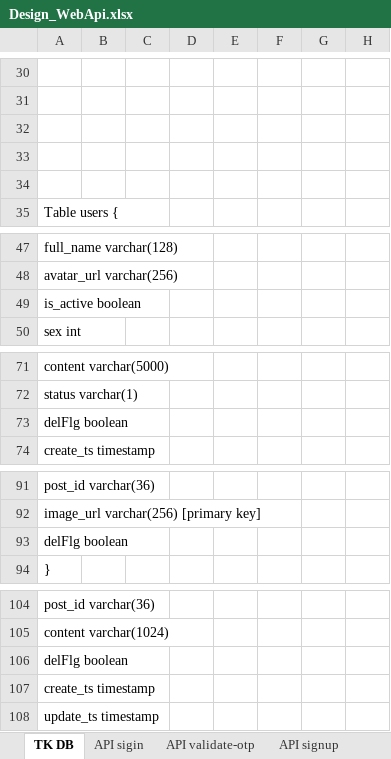
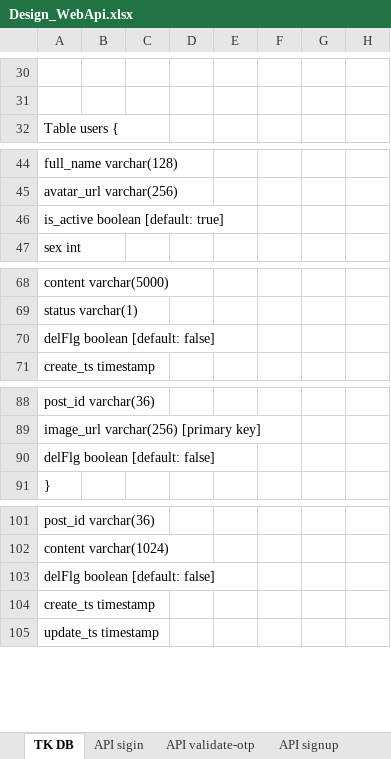
Before and after one commit to longtranBK/TrainingWebApi, an Excel workbook: Design_WebApi.xlsx, sheet TK DB, drawn as a sheet; only a part is shown, gaps mark what is left out; values as stored, in another font and other column widths than the file's, no borders; charts and pictures not drawn; removed rows and columns are numbered as before the commit, all else as after; rows hold the shown columns only; the diff names each change by its address in the sheet, - before the commit and + after, or states it on an @@ line.

```diff
--- a/Design_WebApi.xlsx (sheet TK DB)
+++ b/Design_WebApi.xlsx (sheet TK DB)
-row 32: (empty)
-row 33: (empty)
-row 34: (empty)
-A46: is_active boolean
+A46: is_active boolean [default: true]
-A70: delFlg boolean
+A70: delFlg boolean [default: false]
-A90: delFlg boolean
+A90: delFlg boolean [default: false]
-A103: delFlg boolean
+A103: delFlg boolean [default: false]
```
Also changed, not shown: sheet API forgor-password, sheet API validate-otp, charts or pictures.
